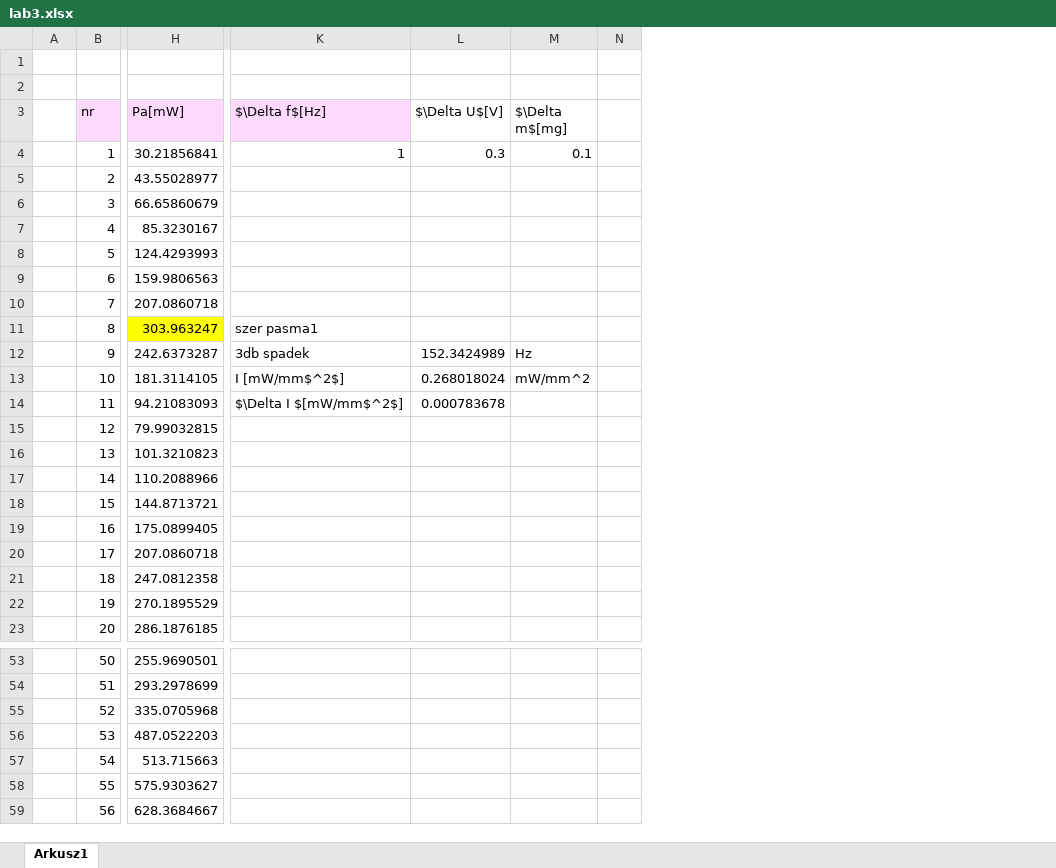
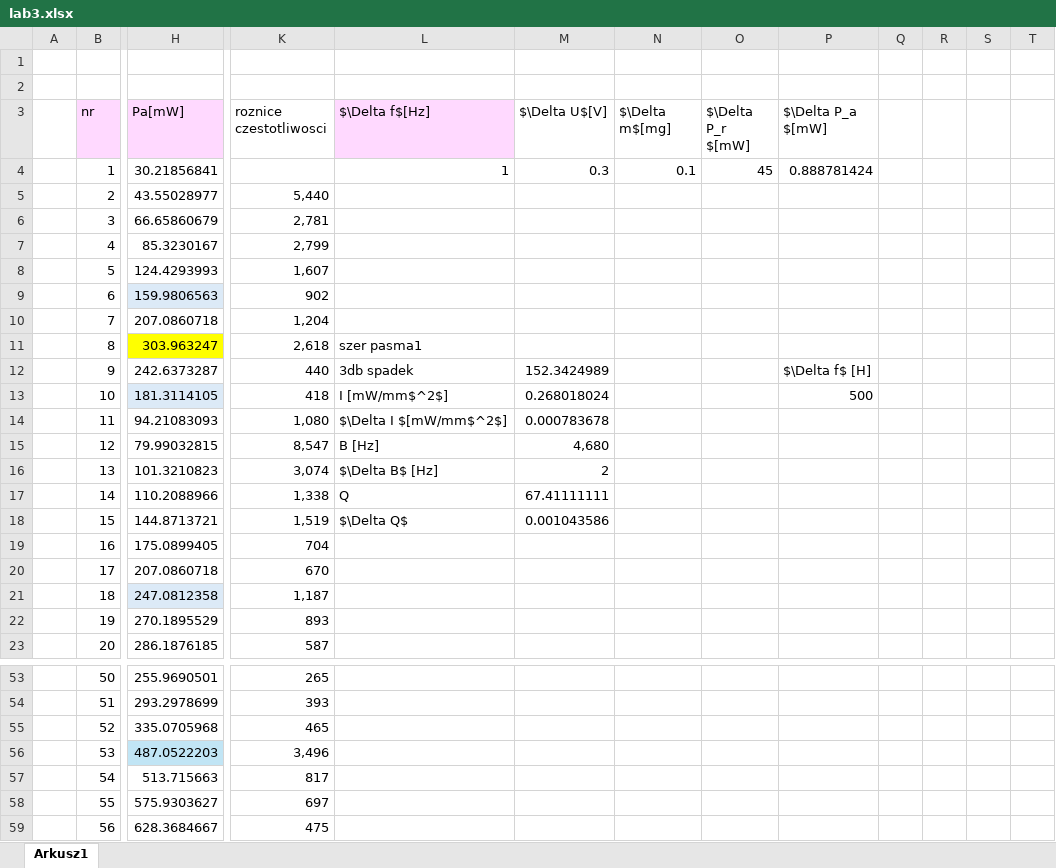
Before and after one commit to Rakpaw/sem5, an Excel workbook: ultrasy_lab/cw3/lab3.xlsx, sheet Arkusz1, drawn as a sheet; only a part is shown, gaps mark what is left out; values as stored, in another font and other column widths than the file's, no borders; charts and pictures not drawn; removed rows and columns are numbered as before the commit, all else as after; the diff covers the shown part only; the diff names each change by its address in the sheet, - before the commit and + after, or states it on an @@ line.

```diff
--- a/ultrasy_lab/cw3/lab3.xlsx (sheet Arkusz1)
+++ b/ultrasy_lab/cw3/lab3.xlsx (sheet Arkusz1)
+column K (roznice czestotliwosci), rows 5-23: 5,440 | 2,781 | 2,799 | 1,607 | 902 | 1,204 | 2,618 | 440 | 418 | 1,080 | 8,547 | 3,074 | 1,338 | 1,519 | 704 | 670 | 1,187 | 893 | 587; rows 53-59: 265 | 393 | 465 | 3,496 | 817 | 697 | 475
-column N, empty
+column O ($\Delta P_r $[mW]), row 4: 45
+column P ($\Delta P_a $[mW]), rows 4-13: 0.888781424 |  |  |  |  |  |  |  | $\Delta f$ [H] | 500
+column Q, empty
+column R, empty
+column S, empty
+column T, empty
-H9 fill: none
+H9 fill: #DCEAF7
-N12 ($\Delta m$[mg]): Hz
+N12 ($\Delta m$[mg]): (empty)
-H13 fill: none
+H13 fill: #DCEAF7
-N13 ($\Delta m$[mg]): mW/mm^2
+N13 ($\Delta m$[mg]): (empty)
-L15 ($\Delta f$[Hz]): (empty)
+L15 ($\Delta f$[Hz]): B [Hz]
-M15 ($\Delta U$[V]): (empty)
+M15 ($\Delta U$[V]): 4,680
-L16 ($\Delta f$[Hz]): (empty)
+L16 ($\Delta f$[Hz]): $\Delta B$ [Hz]
-M16 ($\Delta U$[V]): (empty)
+M16 ($\Delta U$[V]): 2
-L17 ($\Delta f$[Hz]): (empty)
+L17 ($\Delta f$[Hz]): Q
-M17 ($\Delta U$[V]): (empty)
+M17 ($\Delta U$[V]): 67.41111111
-L18 ($\Delta f$[Hz]): (empty)
+L18 ($\Delta f$[Hz]): $\Delta Q$
-M18 ($\Delta U$[V]): (empty)
+M18 ($\Delta U$[V]): 0.001043586
-H21 fill: none
+H21 fill: #DCEAF7
-H56 fill: none
+H56 fill: #C1E5F5
```
Also changed, not shown: 5 removed columns, 48 edited cells and cell formats elsewhere in this sheet, formulas that keep their value, charts or pictures, 2 other files.
